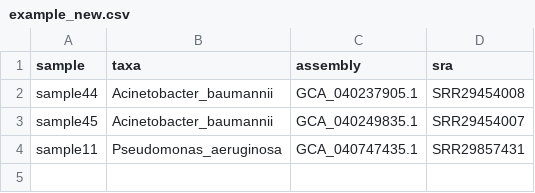
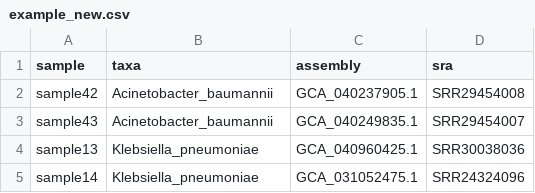
Before and after one commit to DOH-JDJ0303/bigbacter-nf, a CSV file: assets/datasets/example_new.csv, drawn as a sheet.

Commit message:
improving example

```diff
--- a/assets/datasets/example_new.csv
+++ b/assets/datasets/example_new.csv
@@ -1,4 +1,5 @@
 sample,taxa,assembly,sra
-sample44,Acinetobacter_baumannii,GCA_040237905.1,SRR29454008
-sample45,Acinetobacter_baumannii,GCA_040249835.1,SRR29454007
-sample11,Pseudomonas_aeruginosa,GCA_040747435.1,SRR29857431
+sample42,Acinetobacter_baumannii,GCA_040237905.1,SRR29454008
+sample43,Acinetobacter_baumannii,GCA_040249835.1,SRR29454007
+sample13,Klebsiella_pneumoniae,GCA_040960425.1,SRR30038036
+sample14,Klebsiella_pneumoniae,GCA_031052475.1,SRR24324096
```
Also changed, not shown: assets/datasets/example_db.csv, assets/datasets/example_historic.csv, 1 other file.
